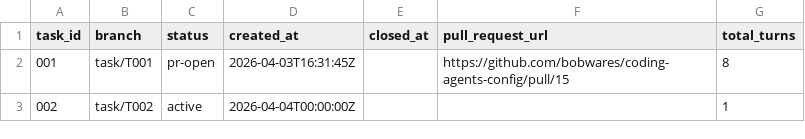
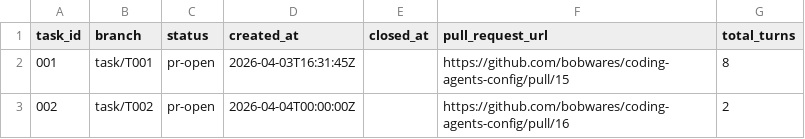
Before and after one commit to bobwares/coding-agents-config, a CSV file: ai/agentic-pipeline/tasks_index.csv, drawn as a sheet.

```diff
--- a/ai/agentic-pipeline/tasks_index.csv
+++ b/ai/agentic-pipeline/tasks_index.csv
@@ -2,2 +2,2 @@ task_id,branch,status,created_at,closed_at,pull_request_url,total_turns
 001,task/T001,pr-open,2026-04-03T16:31:45Z,,https://github.com/bobwares/coding-agents-config/pull/15,8
-002,task/T002,active,2026-04-04T00:00:00Z,,,1
+002,task/T002,pr-open,2026-04-04T00:00:00Z,,https://github.com/bobwares/coding-agents-config/pull/16,2
```
Also changed, not shown: 2 other files.
